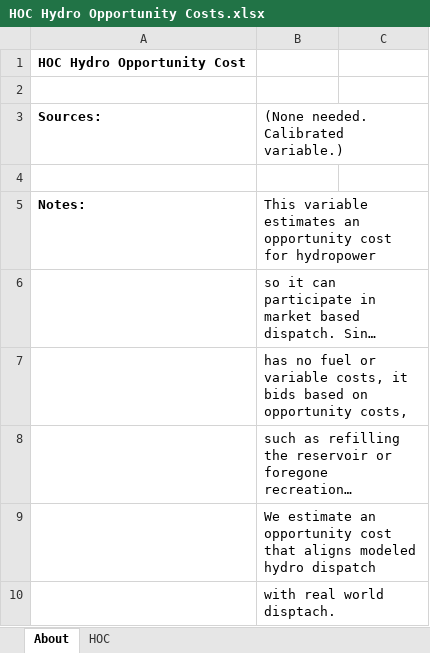
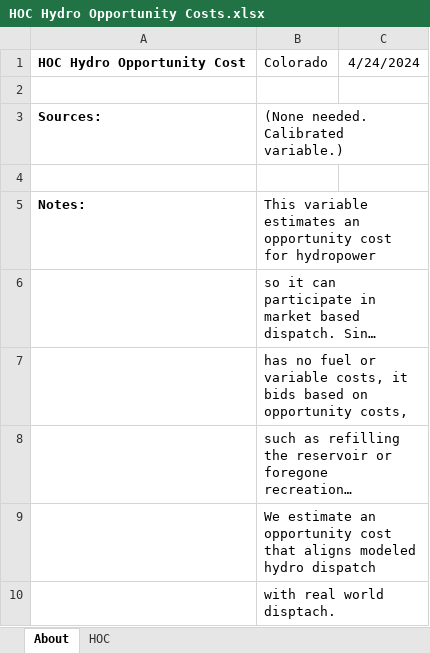
Before and after one commit to EnergyInnovation/eps-colorado, an Excel workbook: InputData/elec/HOC/HOC Hydro Opportunity Costs.xlsx, sheet About, drawn as a sheet; long unchanged cells end in …; values as stored, in another font and other column widths than the file's, no borders; removed rows and columns are numbered as before the commit, all else as after; the diff names each change by its address in the sheet, - before the commit and + after, or states it on an @@ line.

```diff
--- a/InputData/elec/HOC/HOC Hydro Opportunity Costs.xlsx (sheet About)
+++ b/InputData/elec/HOC/HOC Hydro Opportunity Costs.xlsx (sheet About)
-row 1: HOC Hydro Opportunity Cost
+row 1: HOC Hydro Opportunity Cost | Colorado | 4/24/2024
```
Also changed, not shown: sheet HOC, InputData/ctrl-settings/BESHFoFRV/Boolean Elec Suppliers Have Foresight of Future RPS Values.xlsx, 21 other files.
